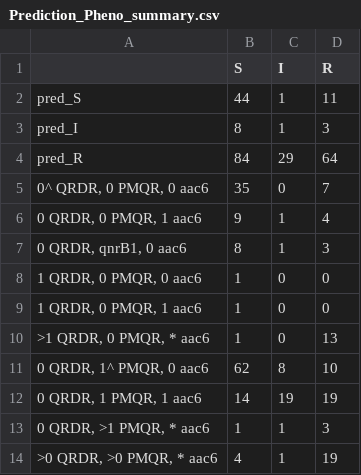
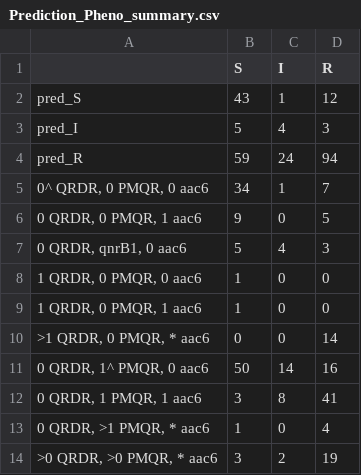
Before and after one commit to klebgenomics/cipropaper, a CSV file: Validation/MBIRA_ValidationOutput/Prediction_Pheno_summary.csv, drawn as a sheet.

Commit message:
updating validation figures

```diff
--- a/Validation/MBIRA_ValidationOutput/Prediction_Pheno_summary.csv
+++ b/Validation/MBIRA_ValidationOutput/Prediction_Pheno_summary.csv
@@ -1,14 +1,14 @@
 "","S","I","R"
-"pred_S",44,1,11
-"pred_I",8,1,3
-"pred_R",84,29,64
-"0^ QRDR, 0 PMQR, 0 aac6",35,0,7
-"0 QRDR, 0 PMQR, 1 aac6",9,1,4
-"0 QRDR, qnrB1, 0 aac6",8,1,3
+"pred_S",43,1,12
+"pred_I",5,4,3
+"pred_R",59,24,94
+"0^ QRDR, 0 PMQR, 0 aac6",34,1,7
+"0 QRDR, 0 PMQR, 1 aac6",9,0,5
+"0 QRDR, qnrB1, 0 aac6",5,4,3
 "1 QRDR, 0 PMQR, 0 aac6",1,0,0
 "1 QRDR, 0 PMQR, 1 aac6",1,0,0
-">1 QRDR, 0 PMQR, * aac6",1,0,13
-"0 QRDR, 1^ PMQR, 0 aac6",62,8,10
-"0 QRDR, 1 PMQR, 1 aac6",14,19,19
-"0 QRDR, >1 PMQR, * aac6",1,1,3
-">0 QRDR, >0 PMQR, * aac6",4,1,19
+">1 QRDR, 0 PMQR, * aac6",0,0,14
+"0 QRDR, 1^ PMQR, 0 aac6",50,14,16
+"0 QRDR, 1 PMQR, 1 aac6",3,8,41
+"0 QRDR, >1 PMQR, * aac6",1,0,4
+">0 QRDR, >0 PMQR, * aac6",3,2,19
```
Also changed, not shown: 18 other files.
